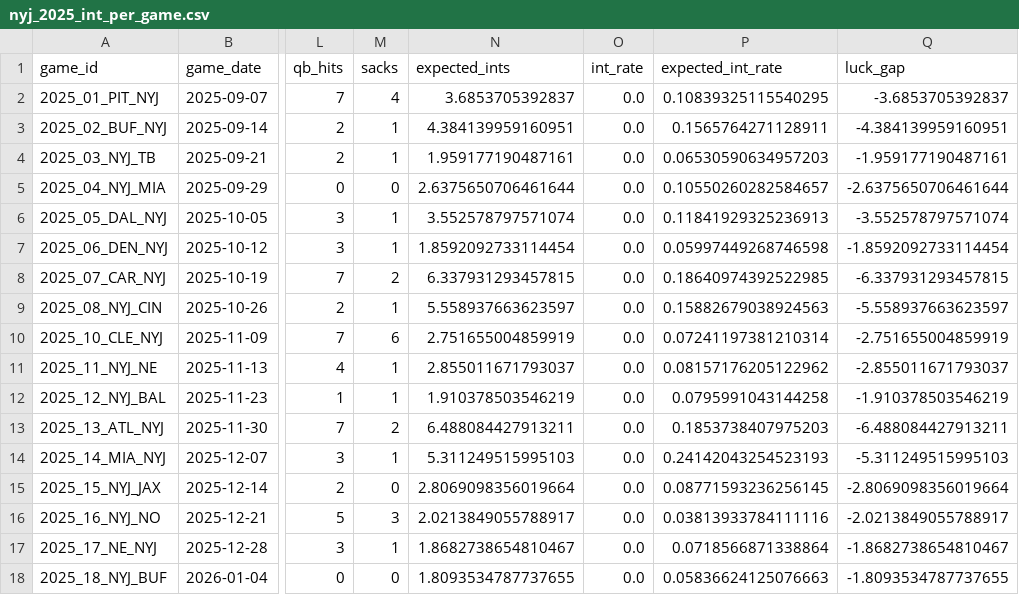
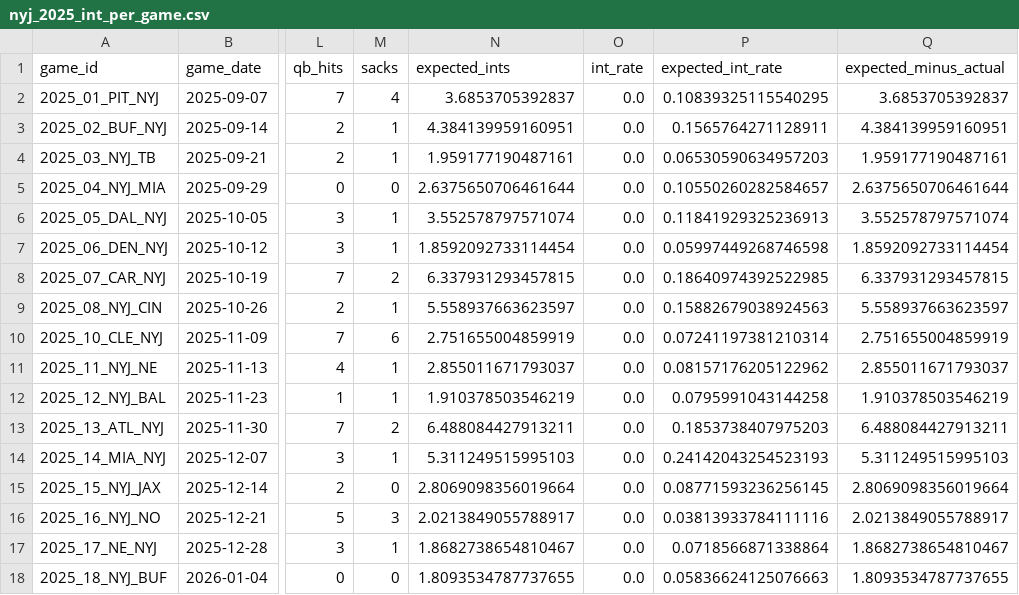
Before and after one commit to asuttt/Jets-Data, a CSV file: Frontend/public/data/nyj_2025_int_per_game.csv, drawn as a sheet; only a part is shown, gaps mark what is left out; the diff names each change by its address in the sheet, - before the commit and + after, or states it on an @@ line.

```diff
--- a/Frontend/public/data/nyj_2025_int_per_game.csv
+++ b/Frontend/public/data/nyj_2025_int_per_game.csv
-Q1: luck_gap
+Q1: expected_minus_actual
-Q2 (expected_minus_actual): -3.6853705392837
+Q2 (expected_minus_actual): 3.6853705392837
-Q3 (expected_minus_actual): -4.384139959160951
+Q3 (expected_minus_actual): 4.384139959160951
-Q4 (expected_minus_actual): -1.959177190487161
+Q4 (expected_minus_actual): 1.959177190487161
-Q5 (expected_minus_actual): -2.6375650706461644
+Q5 (expected_minus_actual): 2.6375650706461644
-Q6 (expected_minus_actual): -3.552578797571074
+Q6 (expected_minus_actual): 3.552578797571074
-Q7 (expected_minus_actual): -1.8592092733114454
+Q7 (expected_minus_actual): 1.8592092733114454
-Q8 (expected_minus_actual): -6.337931293457815
+Q8 (expected_minus_actual): 6.337931293457815
-Q9 (expected_minus_actual): -5.558937663623597
+Q9 (expected_minus_actual): 5.558937663623597
-Q10 (expected_minus_actual): -2.751655004859919
+Q10 (expected_minus_actual): 2.751655004859919
-Q11 (expected_minus_actual): -2.855011671793037
+Q11 (expected_minus_actual): 2.855011671793037
-Q12 (expected_minus_actual): -1.910378503546219
+Q12 (expected_minus_actual): 1.910378503546219
-Q13 (expected_minus_actual): -6.488084427913211
+Q13 (expected_minus_actual): 6.488084427913211
-Q14 (expected_minus_actual): -5.311249515995103
+Q14 (expected_minus_actual): 5.311249515995103
-Q15 (expected_minus_actual): -2.8069098356019664
+Q15 (expected_minus_actual): 2.8069098356019664
-Q16 (expected_minus_actual): -2.0213849055788917
+Q16 (expected_minus_actual): 2.0213849055788917
-Q17 (expected_minus_actual): -1.8682738654810467
+Q17 (expected_minus_actual): 1.8682738654810467
-Q18 (expected_minus_actual): -1.8093534787737655
+Q18 (expected_minus_actual): 1.8093534787737655
```
Also changed, not shown: Frontend/public/data/nyj_2025_int_drive_detail.csv, Frontend/public/data/nyj_2025_int_summary.csv, 3 other files.
